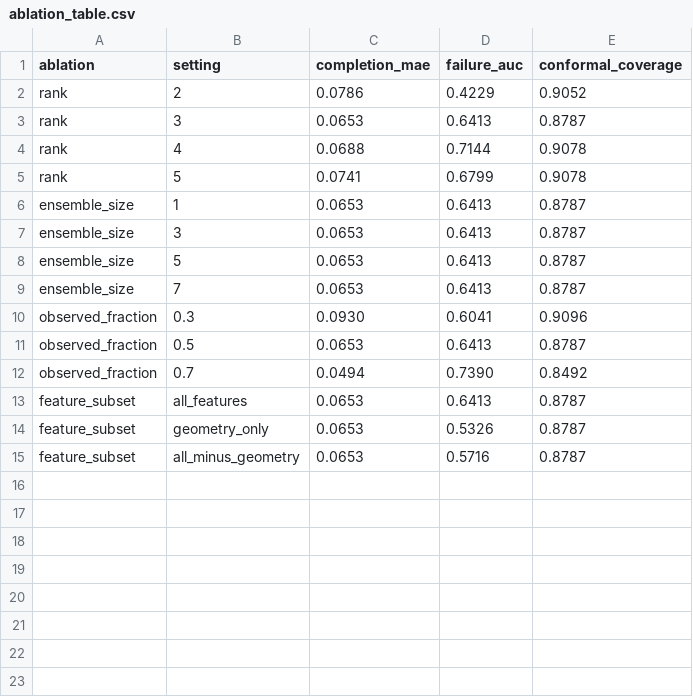
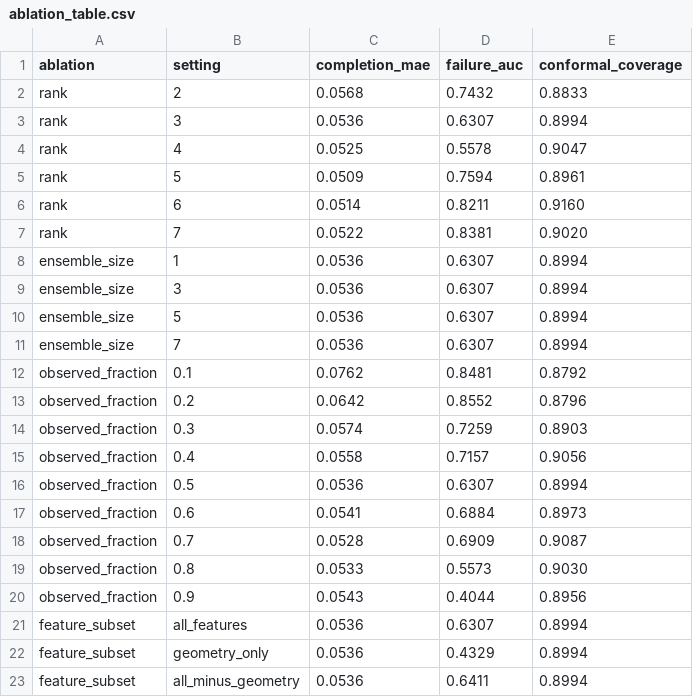
Before and after one commit to lblommesteyn/manifoldguard, a CSV file: results/ablations/ablation_table.csv, drawn as a sheet.

Commit message:
Updated ablations, added visuals under ipynb

```diff
--- a/results/ablations/ablation_table.csv
+++ b/results/ablations/ablation_table.csv
@@ -1,15 +1,23 @@
 ablation,setting,completion_mae,failure_auc,conformal_coverage
-rank,2,0.0786,0.4229,0.9052
-rank,3,0.0653,0.6413,0.8787
-rank,4,0.0688,0.7144,0.9078
-rank,5,0.0741,0.6799,0.9078
-ensemble_size,1,0.0653,0.6413,0.8787
-ensemble_size,3,0.0653,0.6413,0.8787
-ensemble_size,5,0.0653,0.6413,0.8787
-ensemble_size,7,0.0653,0.6413,0.8787
-observed_fraction,0.3,0.0930,0.6041,0.9096
-observed_fraction,0.5,0.0653,0.6413,0.8787
-observed_fraction,0.7,0.0494,0.7390,0.8492
-feature_subset,all_features,0.0653,0.6413,0.8787
-feature_subset,geometry_only,0.0653,0.5326,0.8787
-feature_subset,all_minus_geometry,0.0653,0.5716,0.8787
+rank,2,0.0568,0.7432,0.8833
+rank,3,0.0536,0.6307,0.8994
+rank,4,0.0525,0.5578,0.9047
+rank,5,0.0509,0.7594,0.8961
+rank,6,0.0514,0.8211,0.9160
+rank,7,0.0522,0.8381,0.9020
+ensemble_size,1,0.0536,0.6307,0.8994
+ensemble_size,3,0.0536,0.6307,0.8994
+ensemble_size,5,0.0536,0.6307,0.8994
+ensemble_size,7,0.0536,0.6307,0.8994
+observed_fraction,0.1,0.0762,0.8481,0.8792
+observed_fraction,0.2,0.0642,0.8552,0.8796
+observed_fraction,0.3,0.0574,0.7259,0.8903
+observed_fraction,0.4,0.0558,0.7157,0.9056
+observed_fraction,0.5,0.0536,0.6307,0.8994
+observed_fraction,0.6,0.0541,0.6884,0.8973
+observed_fraction,0.7,0.0528,0.6909,0.9087
+observed_fraction,0.8,0.0533,0.5573,0.9030
+observed_fraction,0.9,0.0543,0.4044,0.8956
+feature_subset,all_features,0.0536,0.6307,0.8994
+feature_subset,geometry_only,0.0536,0.4329,0.8994
+feature_subset,all_minus_geometry,0.0536,0.6411,0.8994
```
Also changed, not shown: results/baseline_comparison/results_by_seed.csv, results/baseline_comparison/summary_table.csv, 8 other files.
